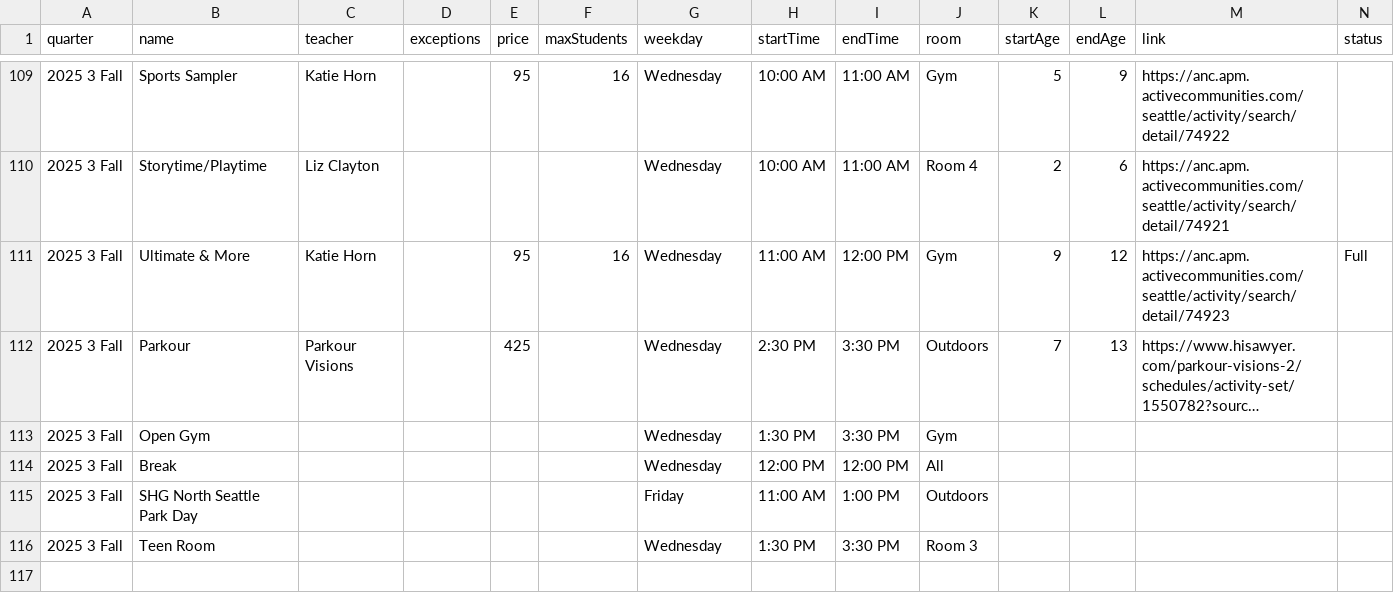
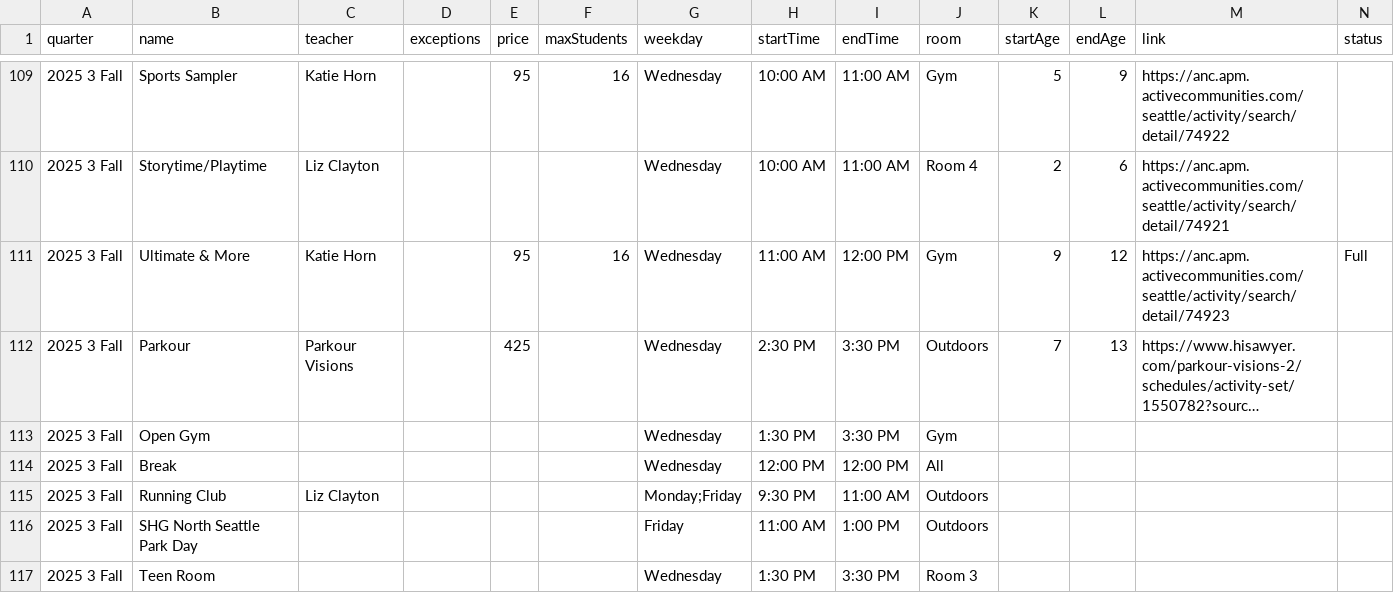
Before and after one commit to loyalheightshomeschool/loyalheightshomeschool, a CSV file: assets/data/classes.csv, drawn as a sheet; only a part is shown, gaps mark what is left out; long unchanged cells end in …; rows hold the shown columns only; the diff names each change by its address in the sheet, - before the commit and + after, or states it on an @@ line.

```diff
--- a/assets/data/classes.csv
+++ b/assets/data/classes.csv
+row 115: 2025 3 Fall | Running Club | Liz Clayton |  |  |  | Monday;Friday | 9:30 PM | 11:00 AM | Outdoors
```
Also changed, not shown: 13 other files.
